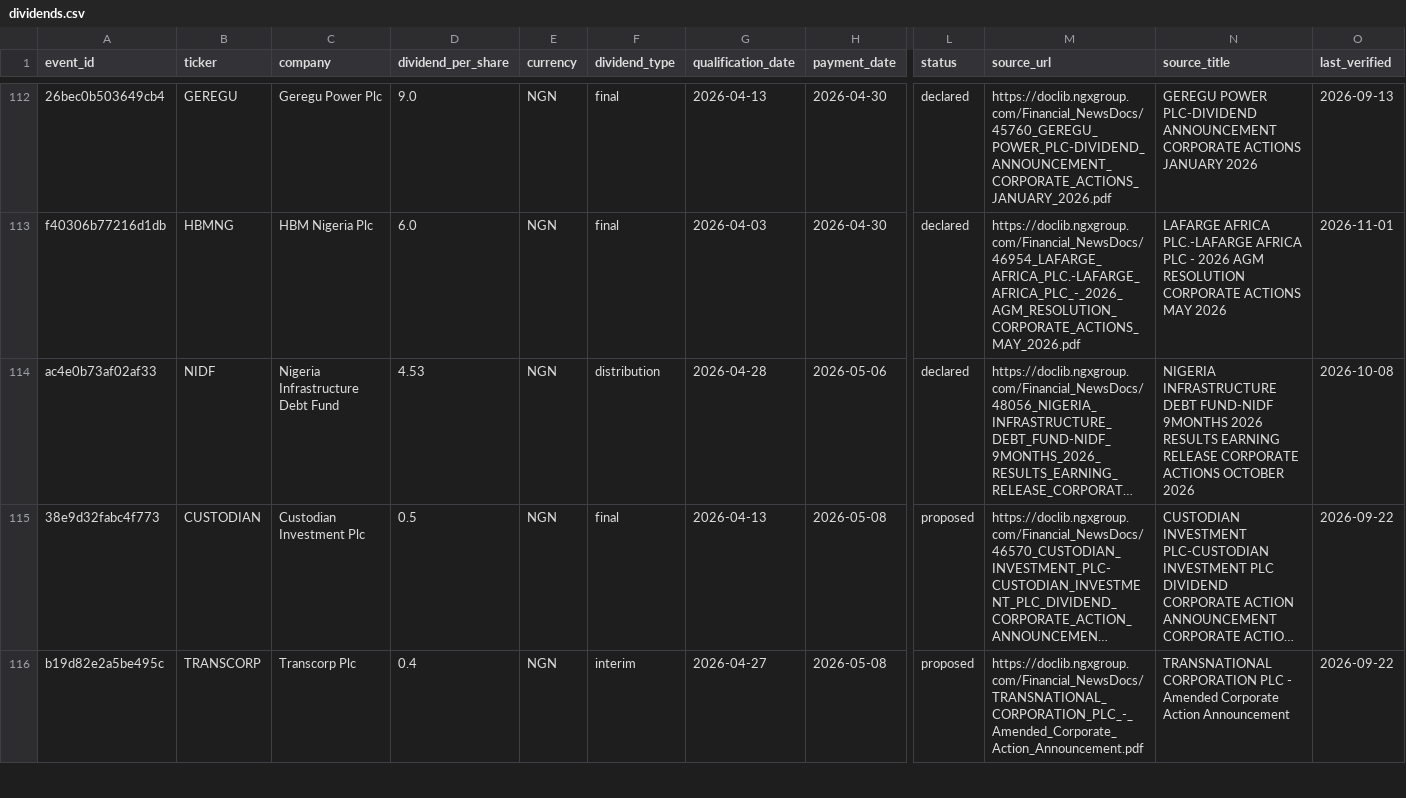
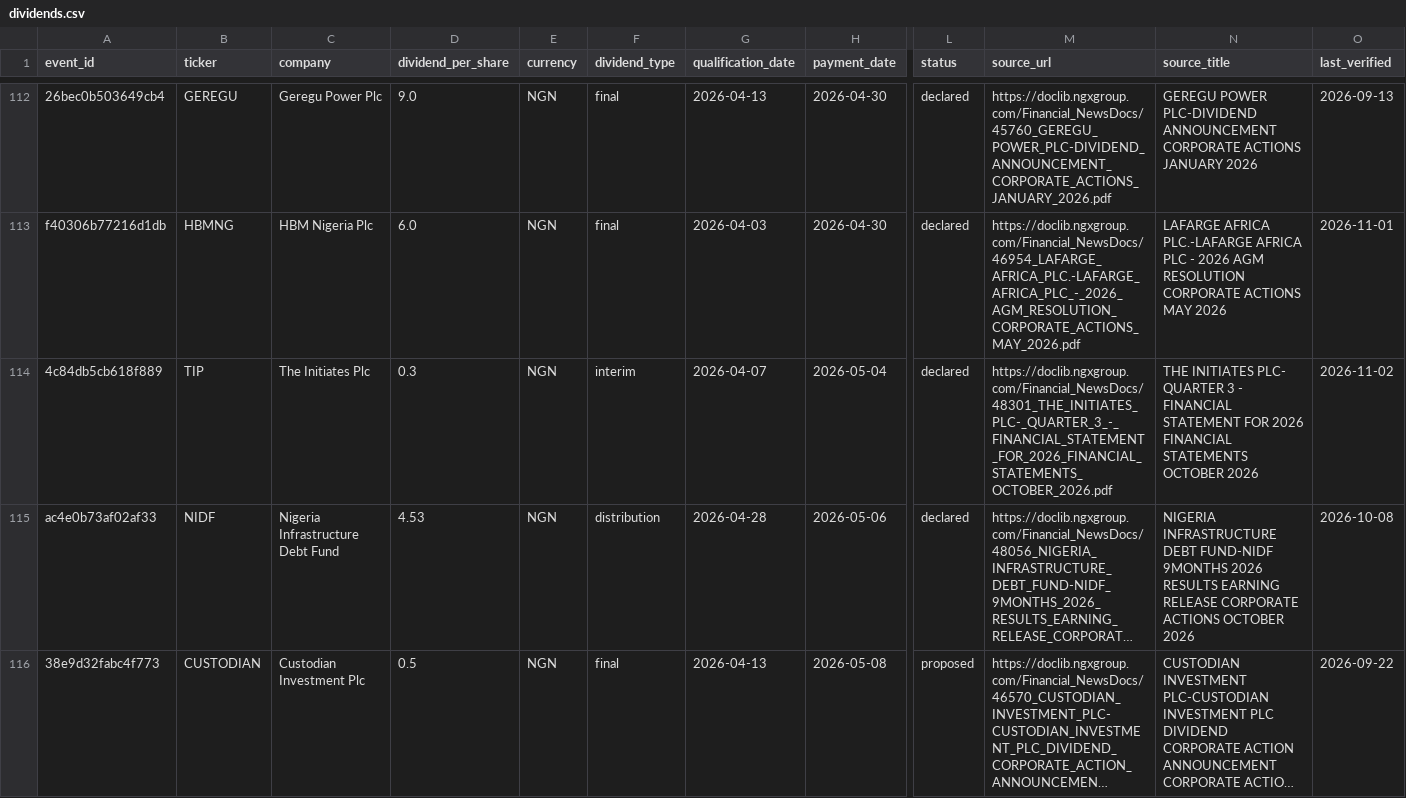
Before and after one commit to osargrrgrn/nairasheets-dividend-feed, a CSV file: docs/dividends.csv, drawn as a sheet; only a part is shown, gaps mark what is left out; the shorter side is filled out with more unchanged rows; long unchanged cells end in …; rows hold the shown columns only; the diff names each change by its address in the sheet, - before the commit and + after, or states it on an @@ line.

```diff
--- a/docs/dividends.csv
+++ b/docs/dividends.csv
+row 114: 4c84db5cb618f889 | TIP | The Initiates Plc | 0.3 | NGN | interim | 2026-04-07 | 2026-05-04 | declared | https://doclib.ngxgroup.com/Financial_NewsDocs/48301_THE_INITIATES_PLC-_QUARTER_3_-_FINANCIAL_STATEMENT_FOR_2026_FINANCIAL_STATEMENTS_OCTOBER_2026.pdf | THE INITIATES PLC- QUARTER 3 - FINANCIAL STATEMENT FOR 2026 FINANCIAL STATEMENTS OCTOBER 2026 | 2026-11-02
```
Also changed, not shown: docs/pending_dividends.csv, 5 other files.
